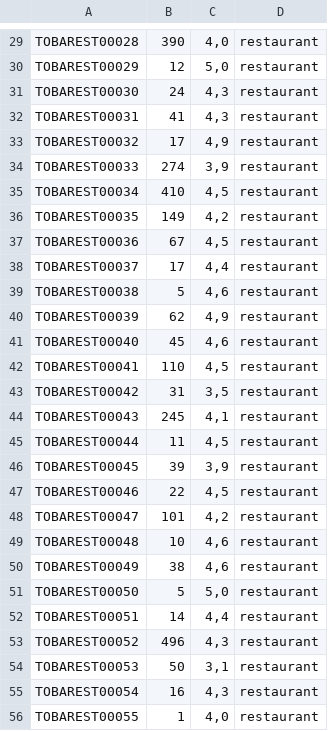
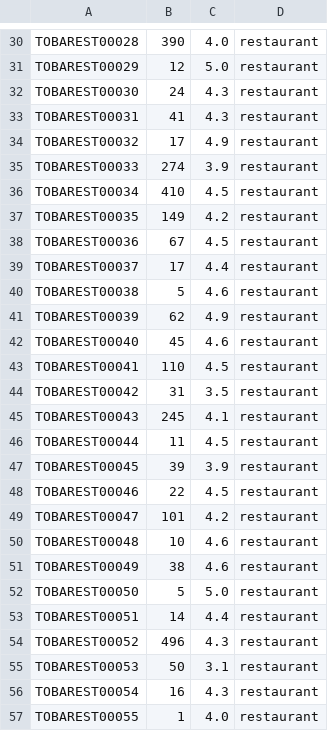
Before and after one commit to WinfreyNainggolan01/KnowledgeGraph-RS, a CSV file: data/kg/facility-item.csv, drawn as a sheet; only a part is shown, gaps mark what is left out; addresses are those after the commit; the diff covers the shown part only; the diff names each change by its address in the sheet, - before the commit and + after, or states it on an @@ line.

```diff
--- a/data/kg/facility-item.csv
+++ b/data/kg/facility-item.csv
-C30: 4,0
+C30: 4.0
-C31: 5,0
+C31: 5.0
-C32:C33: 4,3
+C32:C33: 4.3
-C34: 4,9
+C34: 4.9
-C35: 3,9
+C35: 3.9
-C36: 4,5
+C36: 4.5
-C37: 4,2
+C37: 4.2
-C38: 4,5
+C38: 4.5
-C39: 4,4
+C39: 4.4
-C40: 4,6
+C40: 4.6
-C41: 4,9
+C41: 4.9
-C42: 4,6
+C42: 4.6
-C43: 4,5
+C43: 4.5
-C44: 3,5
+C44: 3.5
-C45: 4,1
+C45: 4.1
-C46: 4,5
+C46: 4.5
-C47: 3,9
+C47: 3.9
-C48: 4,5
+C48: 4.5
-C49: 4,2
+C49: 4.2
-C50:C51: 4,6
+C50:C51: 4.6
-C52: 5,0
+C52: 5.0
-C53: 4,4
+C53: 4.4
-C54: 4,3
+C54: 4.3
-C55: 3,1
+C55: 3.1
-C56: 4,3
+C56: 4.3
-C57: 4,0
+C57: 4.0
```
Also changed, not shown: 1 added row and 152 edited cells elsewhere in this file.
